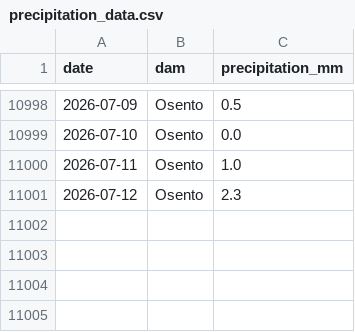
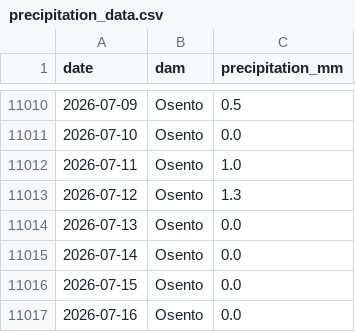
Before and after one commit to sfid98/puglia-water-flow, a CSV file: dighe_project/public/data/precipitation_data.csv, drawn as a sheet; only a part is shown, gaps mark what is left out; the diff covers the shown part only.

```diff
--- a/dighe_project/public/data/precipitation_data.csv
+++ b/dighe_project/public/data/precipitation_data.csv
@@ -11000,2 +11012,6 @@ date,dam,precipitation_mm
 2026-07-11,Osento,1.0
-2026-07-12,Osento,2.3
+2026-07-12,Osento,1.3
+2026-07-13,Osento,0.0
+2026-07-14,Osento,0.0
+2026-07-15,Osento,0.0
+2026-07-16,Osento,0.0
```
Also changed, not shown: 12 added rows and 3 edited cells elsewhere in this file, dighe_project/public/data/dam_levels.csv, 1 other file.
